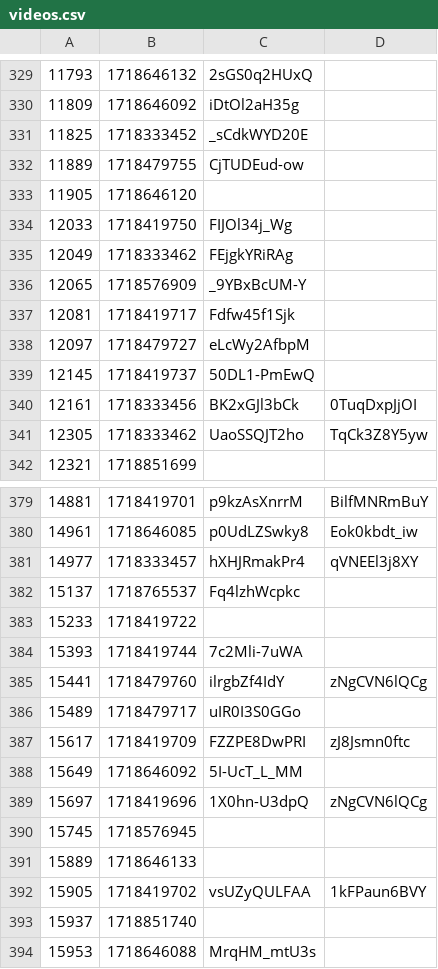
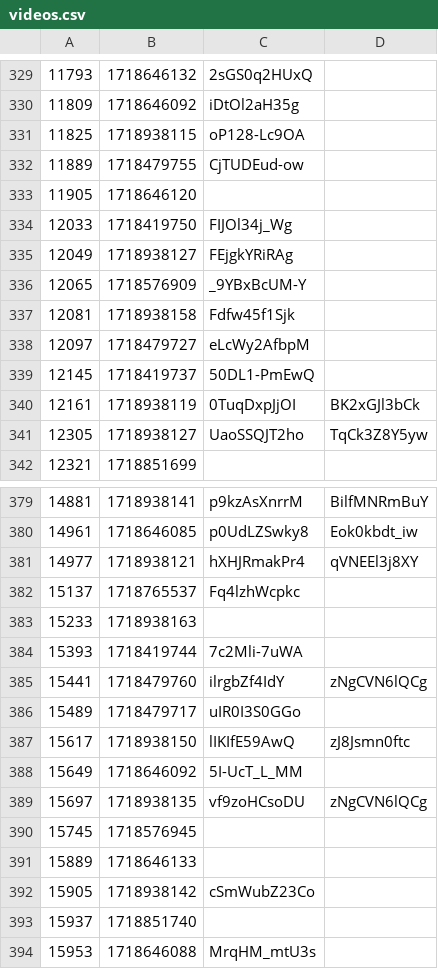
Before and after one commit to volodymyrspace/assets, a CSV file: definitions/videos.csv, drawn as a sheet; only a part is shown, gaps mark what is left out; the diff covers the shown part only.

```diff
--- a/definitions/videos.csv
+++ b/definitions/videos.csv
@@ -330,3 +330,3 @@
 11809,1718646092,iDtOl2aH35g
-11825,1718333452,_sCdkWYD20E
+11825,1718938115,oP128-Lc9OA
 11889,1718479755,CjTUDEud-ow
@@ -334,9 +334,9 @@
 12033,1718419750,FIJOl34j_Wg
-12049,1718333462,FEjgkYRiRAg
+12049,1718938127,FEjgkYRiRAg
 12065,1718576909,_9YBxBcUM-Y
-12081,1718419717,Fdfw45f1Sjk
+12081,1718938158,Fdfw45f1Sjk
 12097,1718479727,eLcWy2AfbpM
 12145,1718419737,50DL1-PmEwQ
-12161,1718333456,BK2xGJl3bCk,0TuqDxpJjOI
-12305,1718333462,UaoSSQJT2ho,TqCk3Z8Y5yw
+12161,1718938119,0TuqDxpJjOI,BK2xGJl3bCk
+12305,1718938127,UaoSSQJT2ho,TqCk3Z8Y5yw
 12321,1718851699,
@@ -379,6 +379,6 @@
-14881,1718419701,p9kzAsXnrrM,BilfMNRmBuY
+14881,1718938141,p9kzAsXnrrM,BilfMNRmBuY
 14961,1718646085,p0UdLZSwky8,Eok0kbdt_iw
-14977,1718333457,hXHJRmakPr4,qVNEEl3j8XY
+14977,1718938121,hXHJRmakPr4,qVNEEl3j8XY
 15137,1718765537,Fq4lzhWcpkc
-15233,1718419722,
+15233,1718938163,
 15393,1718419744,7c2Mli-7uWA
@@ -386,8 +386,8 @@
 15489,1718479717,uIR0I3S0GGo
-15617,1718419709,FZZPE8DwPRI,zJ8Jsmn0ftc
+15617,1718938150,lIKIfE59AwQ,zJ8Jsmn0ftc
 15649,1718646092,5I-UcT_L_MM
-15697,1718419696,1X0hn-U3dpQ,zNgCVN6lQCg
+15697,1718938135,vf9zoHCsoDU,zNgCVN6lQCg
 15745,1718576945,
 15889,1718646133,
-15905,1718419702,vsUZyQULFAA,1kFPaun6BVY
+15905,1718938142,cSmWubZ23Co
 15937,1718851740,
```
Also changed, not shown: 108 edited cells elsewhere in this file.
